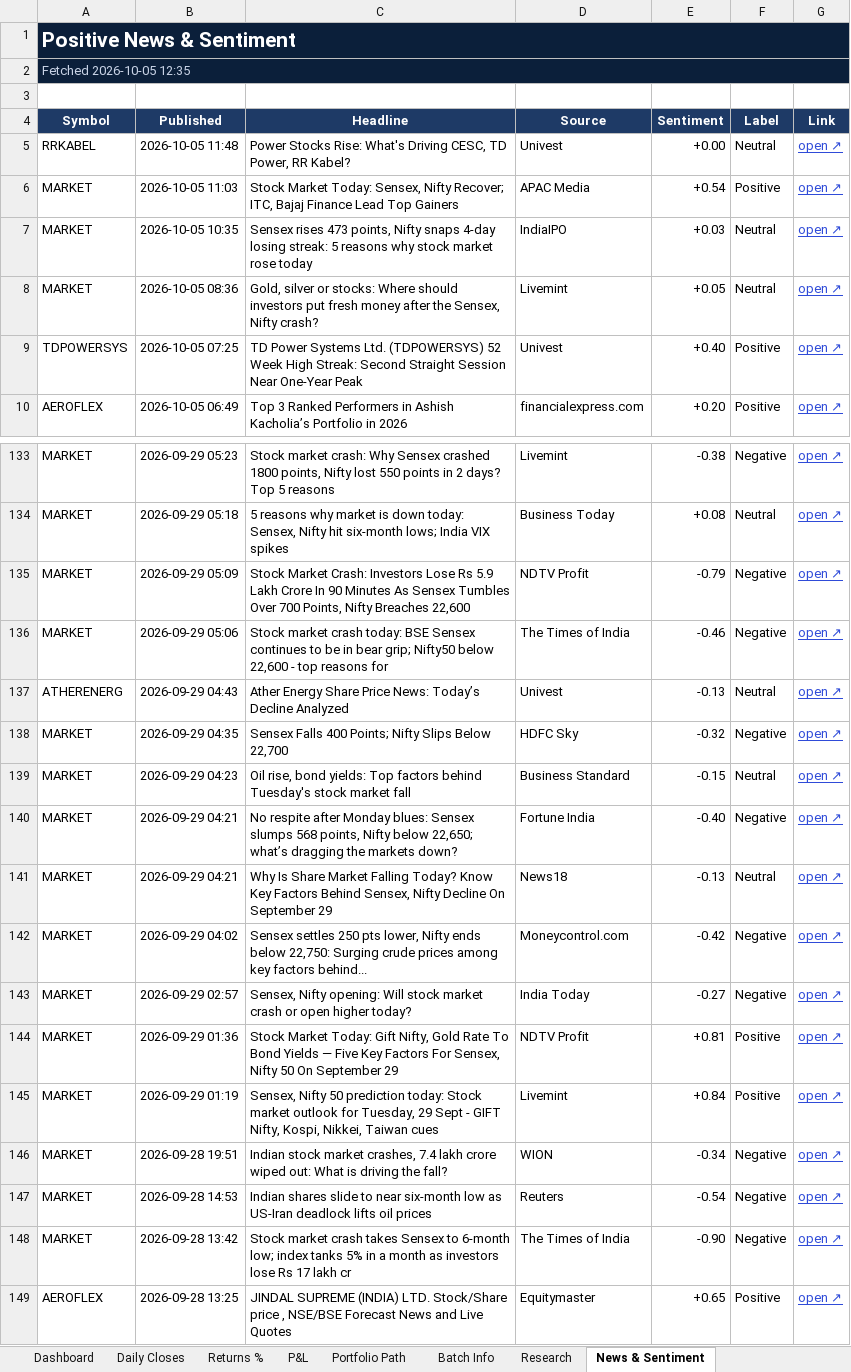
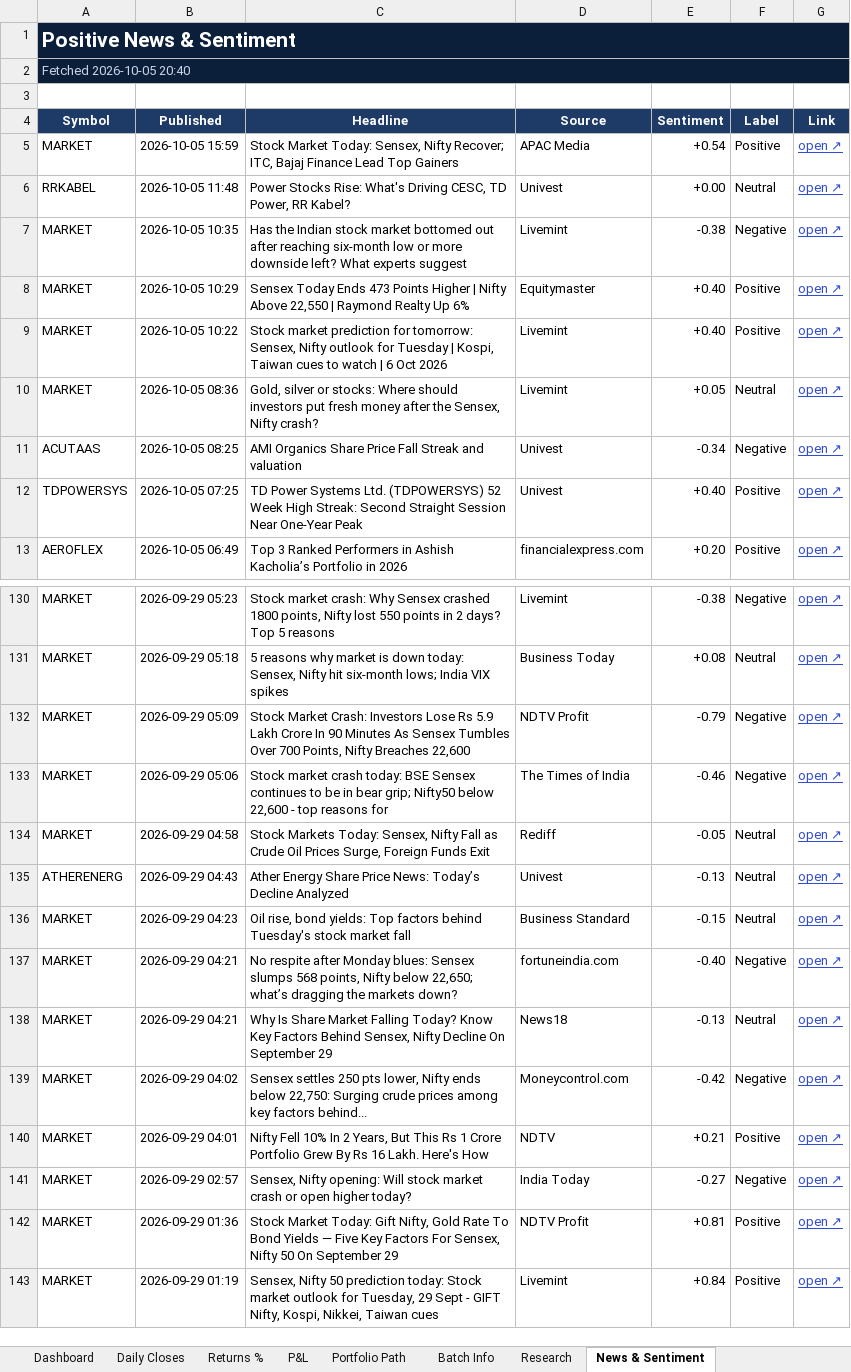
Before and after one commit to compukidsdgp-creator/Swing-Card, an Excel workbook: data/batches/2026-09-28/SwingScope_2026-09-28_tracker.xlsx, sheet News & Sentiment, drawn as a sheet; only a part is shown, gaps mark what is left out; values as stored, in another font and other column widths than the file's, no borders; conditional formats not drawn; removed rows and columns are numbered as before the commit, all else as after; the diff covers the shown part only; the diff names each change by its address in the sheet, - before the commit and + after, or states it on an @@ line.

```diff
--- a/data/batches/2026-09-28/SwingScope_2026-09-28_tracker.xlsx (sheet News & Sentiment)
+++ b/data/batches/2026-09-28/SwingScope_2026-09-28_tracker.xlsx (sheet News & Sentiment)
-A2 (Symbol): Fetched 2026-10-05 12:35
+A2 (Symbol): Fetched 2026-10-05 20:40
+row 5: MARKET | 2026-10-05 15:59 | Stock Market Today: Sensex, Nifty Recover; ITC, Bajaj Finance Lead Top Gainers | APAC Media | +0.54 | Positive | open ↗
+row 7: MARKET | 2026-10-05 10:35 | Has the Indian stock market bottomed out after reaching six-month low or more downside left? What experts suggest | Livemint | -0.38 | Negative | open ↗
+row 8: MARKET | 2026-10-05 10:29 | Sensex Today Ends 473 Points Higher | Nifty Above 22,550 | Raymond Realty Up 6% | Equitymaster | +0.40 | Positive | open ↗
-B9 (Published): 2026-10-05 11:03
+B9 (Published): 2026-10-05 10:22
-C9 (Headline): Stock Market Today: Sensex, Nifty Recover; ITC, Bajaj Finance Lead Top Gainers
+C9 (Headline): Stock market prediction for tomorrow: Sensex, Nifty outlook for Tuesday | Kospi, Taiwan cues to watch | 6 Oct 2026
-D9 (Source): APAC Media
+D9 (Source): Livemint
-E9 (Sentiment): +0.54
+E9 (Sentiment): +0.40
-row 7: MARKET | 2026-10-05 10:35 | Sensex rises 473 points, Nifty snaps 4-day losing streak: 5 reasons why stock market rose today | IndiaIPO | +0.03 | Neutral | open ↗
+row 11: ACUTAAS | 2026-10-05 08:25 | AMI Organics Share Price Fall Streak and valuation | Univest | -0.34 | Negative | open ↗
+row 134: MARKET | 2026-09-29 04:58 | Stock Markets Today: Sensex, Nifty Fall as Crude Oil Prices Surge, Foreign Funds Exit | Rediff | -0.05 | Neutral | open ↗
-row 138: MARKET | 2026-09-29 04:35 | Sensex Falls 400 Points; Nifty Slips Below 22,700 | HDFC Sky | -0.32 | Negative | open ↗
-D137 (Source): Fortune India
+D137 (Source): fortuneindia.com
+row 140: MARKET | 2026-09-29 04:01 | Nifty Fell 10% In 2 Years, But This Rs 1 Crore Portfolio Grew By Rs 16 Lakh. Here's How | NDTV | +0.21 | Positive | open ↗
-row 146: MARKET | 2026-09-28 19:51 | Indian stock market crashes, 7.4 lakh crore wiped out: What is driving the fall? | WION | -0.34 | Negative | open ↗
-row 147: MARKET | 2026-09-28 14:53 | Indian shares slide to near six-month low as US-Iran deadlock lifts oil prices | Reuters | -0.54 | Negative | open ↗
-row 148: MARKET | 2026-09-28 13:42 | Stock market crash takes Sensex to 6-month low; index tanks 5% in a month as investors lose Rs 17 lakh cr | The Times of India | -0.90 | Negative | open ↗
-row 149: AEROFLEX | 2026-09-28 13:25 | JINDAL SUPREME (INDIA) LTD. Stock/Share price , NSE/BSE Forecast News and Live Quotes | Equitymaster | +0.65 | Positive | open ↗
```
Also changed, not shown: 5 added rows, 11 removed rows and 6 edited cells elsewhere in this sheet, sheet Dashboard, sheet Daily Closes, 3 other files.
